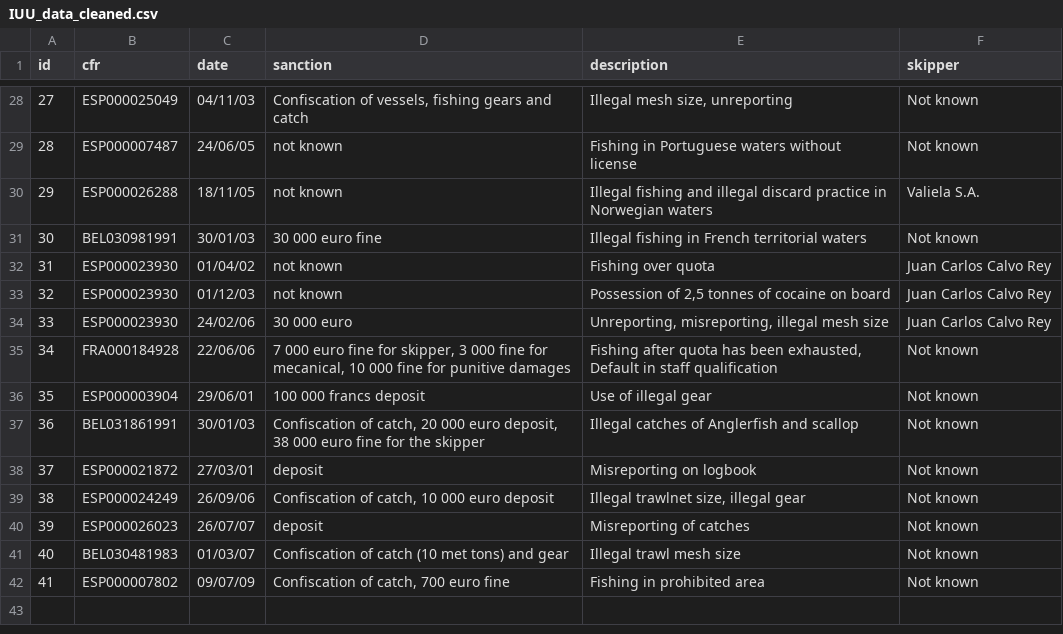
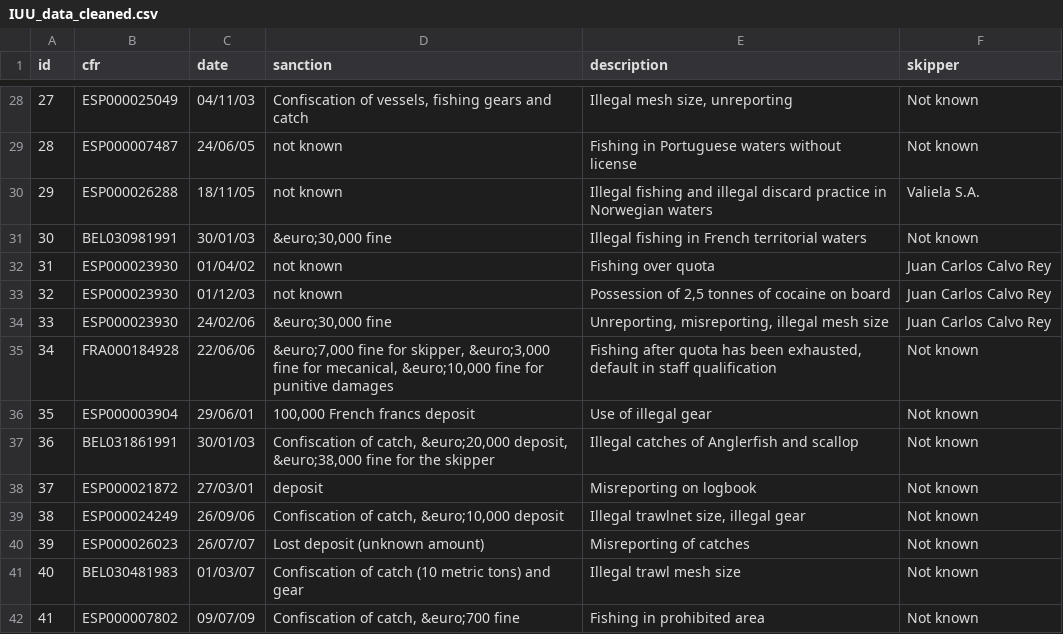
Before and after one commit to eutransparency/Fish-Subsidy, a CSV file: data/IUU_data_cleaned.csv, drawn as a sheet; only a part is shown, gaps mark what is left out; the diff covers the shown part only; the diff names each change by its address in the sheet, - before the commit and + after, or states it on an @@ line.

```diff
--- a/data/IUU_data_cleaned.csv
+++ b/data/IUU_data_cleaned.csv
-D31 (sanction): 30 000 euro fine
+D31 (sanction): &euro;30,000 fine
-D34 (sanction): 30 000 euro
+D34 (sanction): &euro;30,000 fine
-D35 (sanction): 7 000 euro fine for skipper, 3 000 fine for mecanical, 10 000 fine for…
+D35 (sanction): &euro;7,000 fine for skipper, &euro;3,000 fine for mecanical, &euro;10,000 fine for…
-E35 (description): …been exhausted, Default in staff…
+E35 (description): …been exhausted, default in staff…
-D36 (sanction): 100 000 francs deposit
+D36 (sanction): 100,000 French francs deposit
-D37 (sanction): …of catch, 20 000 euro deposit, 38 000 euro fine for…
+D37 (sanction): …of catch, &euro;20,000 deposit, &euro;38,000 fine for…
-D39 (sanction): Confiscation of catch, 10 000 euro deposit
+D39 (sanction): Confiscation of catch, &euro;10,000 deposit
-D40 (sanction): deposit
+D40 (sanction): Lost deposit (unknown amount)
-D41 (sanction): …catch (10 met tons) and…
+D41 (sanction): …catch (10 metric tons) and…
-D42 (sanction): Confiscation of catch, 700 euro fine
+D42 (sanction): Confiscation of catch, &euro;700 fine
```
Also changed, not shown: 24 edited cells elsewhere in this file, 25 other files.
